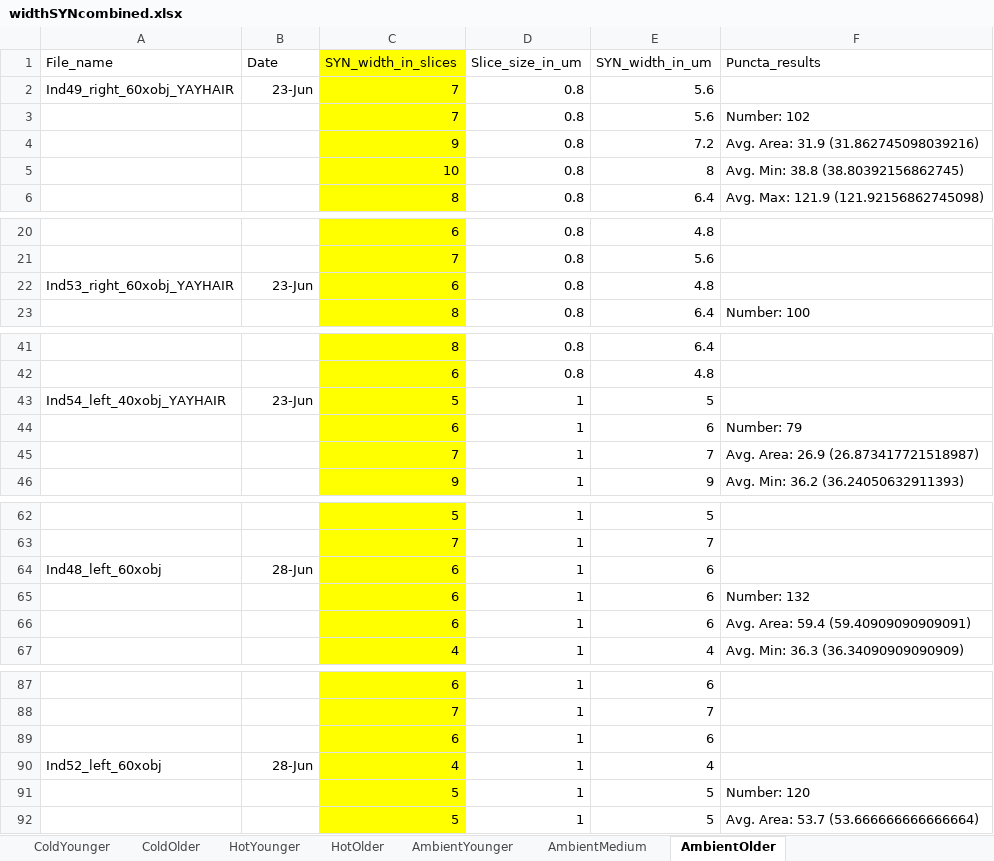
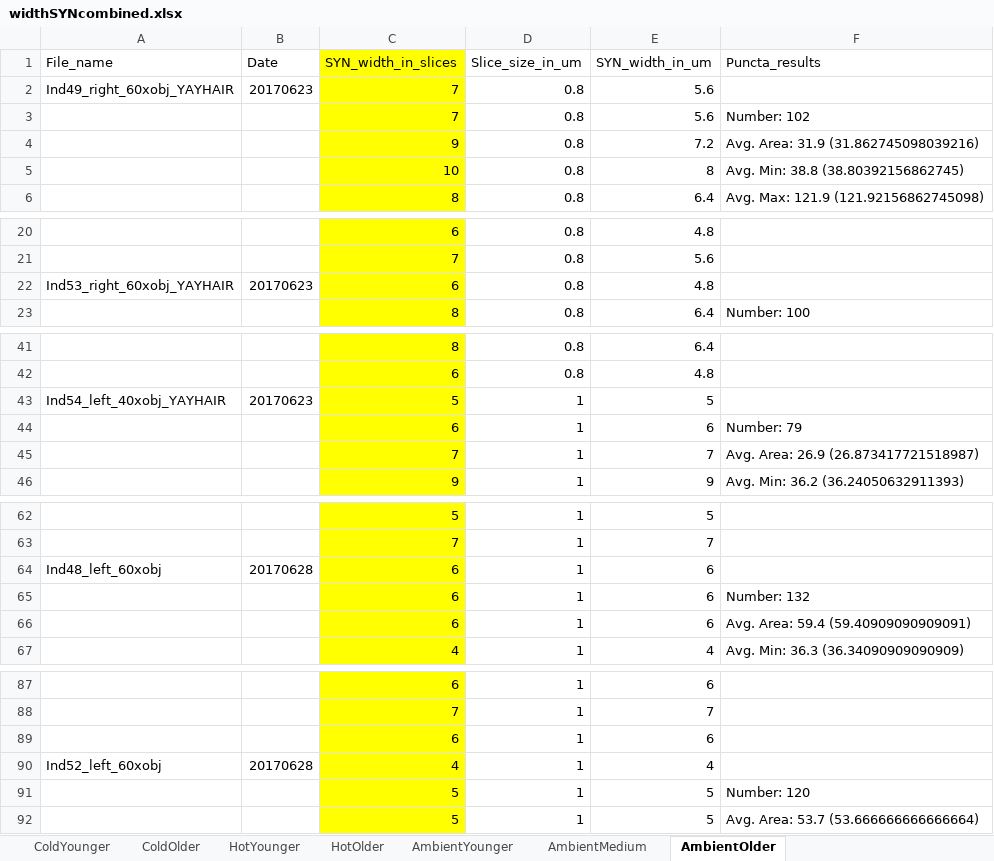
Before and after one commit to jamjulie/temp_manipulation, an Excel workbook: widthSYNcombined.xlsx, sheet AmbientOlder, drawn as a sheet; only a part is shown, gaps mark what is left out; values as stored, in another font and other column widths than the file's, no borders; the diff covers the shown part only; the diff names each change by its address in the sheet, - before the commit and + after, or states it on an @@ line.

```diff
--- a/widthSYNcombined.xlsx (sheet AmbientOlder)
+++ b/widthSYNcombined.xlsx (sheet AmbientOlder)
-B2 (Date): 23-Jun
+B2 (Date): 20170623
-B22 (Date): 23-Jun
+B22 (Date): 20170623
-B43 (Date): 23-Jun
+B43 (Date): 20170623
-B64 (Date): 28-Jun
+B64 (Date): 20170628
-B90 (Date): 28-Jun
+B90 (Date): 20170628
```
Also changed, not shown: 11 edited cells elsewhere in this sheet, sheet ColdOlder, sheet AmbientMedium, sheet HotYounger, sheet ColdYounger, sheet AmbientYounger, sheet HotOlder, 20170205 Master.xlsx, widthHCcombined.xlsx, 11 other files.
